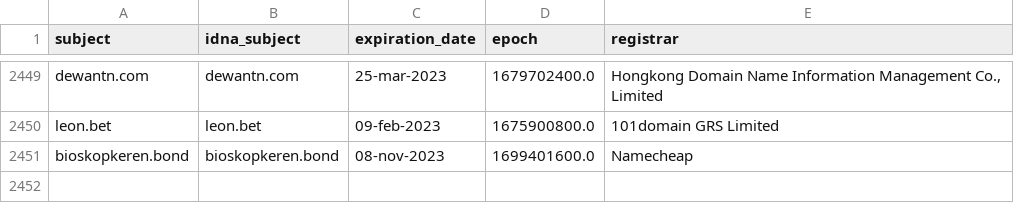
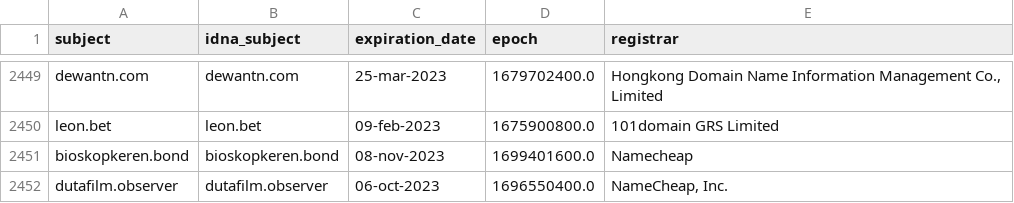
Before and after one commit to dead-hosts/indonesianadblockrules-subscriptions_git_ABPindo, a CSV file: .pyfunceble/whois.csv, drawn as a sheet; only a part is shown, gaps mark what is left out.

```diff
--- a/.pyfunceble/whois.csv
+++ b/.pyfunceble/whois.csv
@@ -2451 +2451,2 @@ leon.bet,leon.bet,09-feb-2023,1675900800.0,101domain GRS Limited
 bioskopkeren.bond,bioskopkeren.bond,08-nov-2023,1699401600.0,Namecheap
+dutafilm.observer,dutafilm.observer,06-oct-2023,1696550400.0,"NameCheap, Inc."
```
Also changed, not shown: .pyfunceble/inactive.csv, 21 other files.
